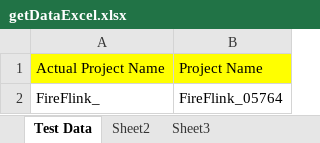
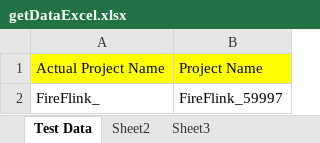
Before and after one commit to TY-vinoth/TestYantra_Framework, an Excel workbook: dataSheet/getDataExcel.xlsx, sheet Test Data, drawn as a sheet; values as stored, in another font and other column widths than the file's, no borders; the diff names each change by its address in the sheet, - before the commit and + after, or states it on an @@ line.

```diff
--- a/dataSheet/getDataExcel.xlsx (sheet Test Data)
+++ b/dataSheet/getDataExcel.xlsx (sheet Test Data)
-B2: FireFlink_05764
+B2: FireFlink_59997
```
Also changed, not shown: 10 other files.
